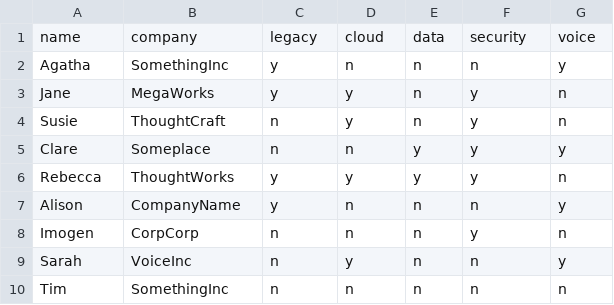
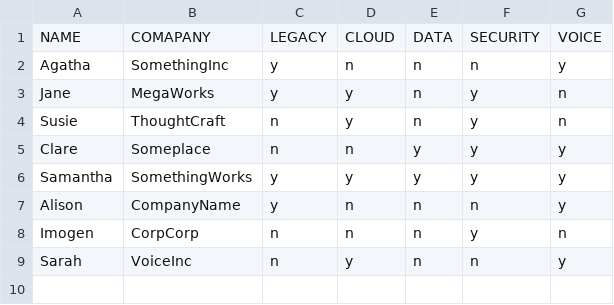
Before and after one commit to gtrogers/relationship-viewer, a CSV file: example.csv, drawn as a sheet.

Commit message:
Update Examples

```diff
--- a/example.csv
+++ b/example.csv
@@ -1,2 +1,2 @@
-name,company,legacy,cloud,data,security,voice
+NAME,COMAPANY,LEGACY,CLOUD,DATA,SECURITY,VOICE
 Agatha,SomethingInc,y,n,n,n,y
@@ -5,3 +5,3 @@ Susie,ThoughtCraft,n,y,n,y,n
 Clare,Someplace,n,n,y,y,y
-Rebecca,ThoughtWorks,y,y,y,y,n
+Samantha,SomethingWorks,y,y,y,y,y
 Alison,CompanyName,y,n,n,n,y
@@ -9,2 +9 @@ Imogen,CorpCorp,n,n,n,y,n
 Sarah,VoiceInc,n,y,n,n,y
-Tim,SomethingInc,n,n,n,n,n
```
Also changed, not shown: 1 other file.
